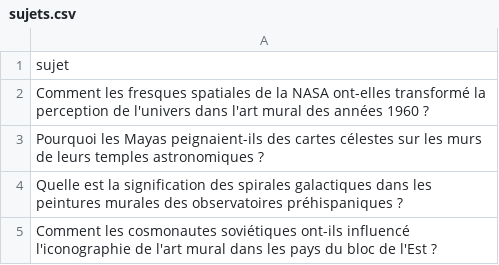
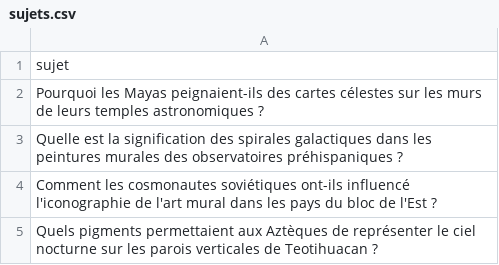
Before and after one commit to Metalosmose21/Espace-2, a CSV file: sujets.csv, drawn as a sheet; only a part is shown; the shorter side is filled out with more unchanged rows; the diff names each change by its address in the sheet, - before the commit and + after, or states it on an @@ line.

```diff
--- a/sujets.csv
+++ b/sujets.csv
-row 2: Comment les fresques spatiales de la NASA ont-elles transformé la perception de l'univers dans l'art mural des années 1960 ?
```
Also changed, not shown: 1 other file.
